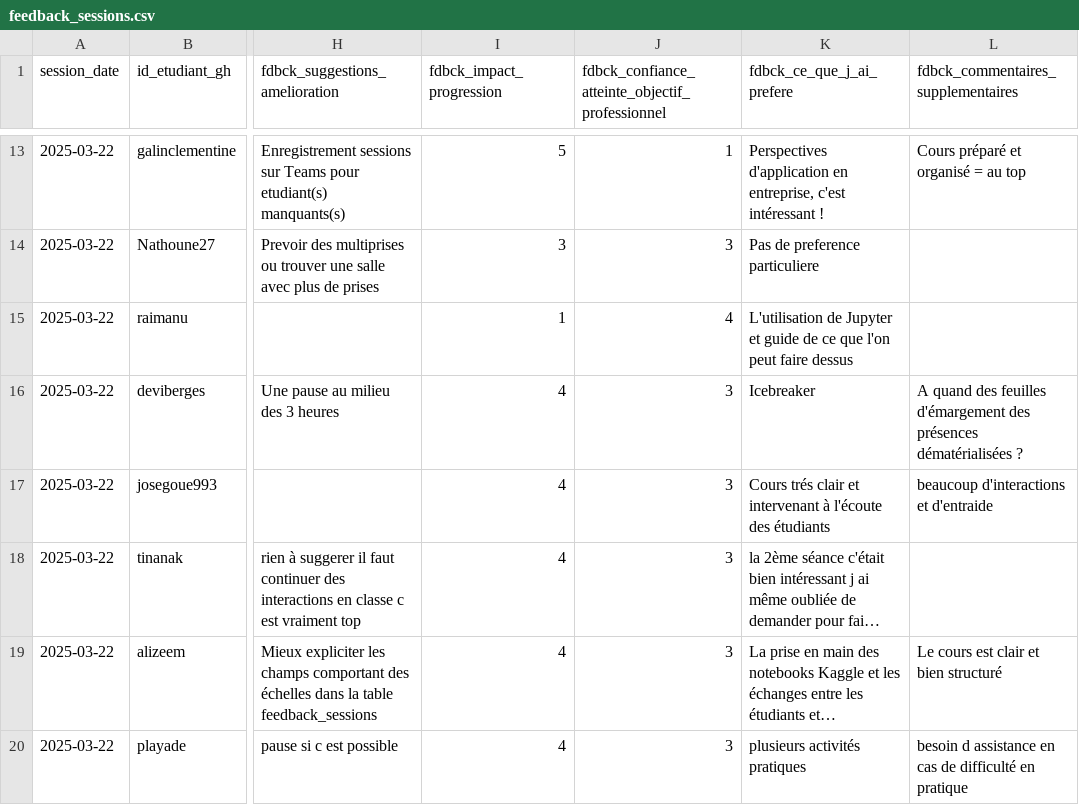
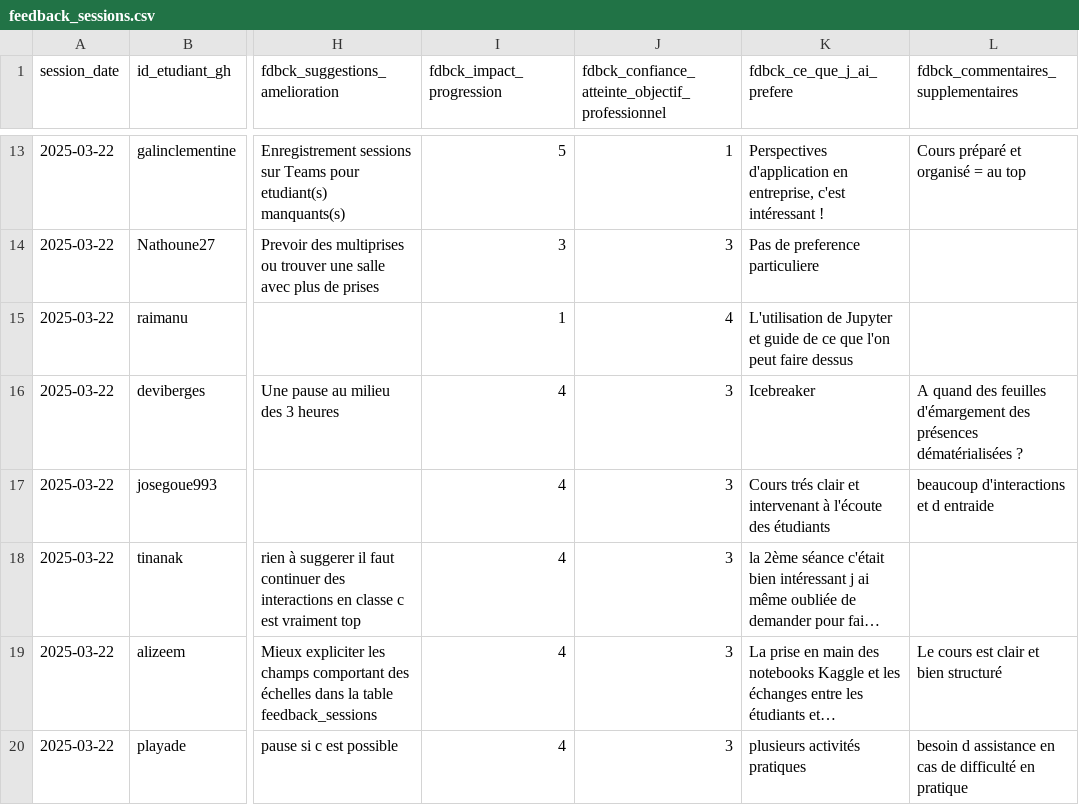
Before and after one commit to raphb3383/unc_iae_miage_interop_si_feedbacks, a CSV file: data/feedback_sessions.csv, drawn as a sheet; only a part is shown, gaps mark what is left out; long unchanged cells end in …; the diff names each change by its address in the sheet, - before the commit and + after, or states it on an @@ line.

Commit message:
Update feedback_sessions.csv

```diff
--- a/data/feedback_sessions.csv
+++ b/data/feedback_sessions.csv
-L17: beaucoup d'interactions et d'entraide
+L17: beaucoup d'interactions et d entraide
```
